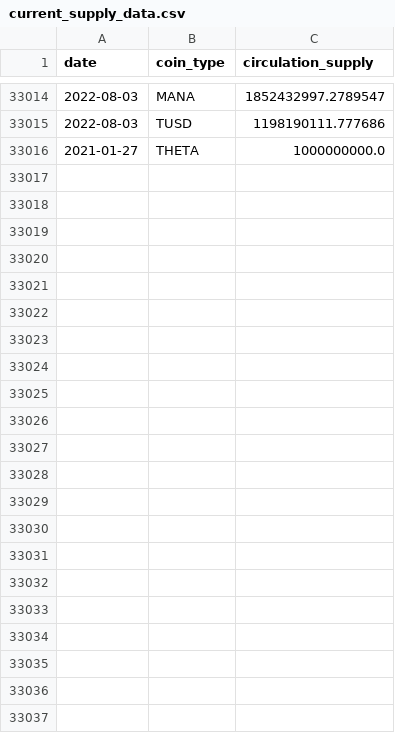
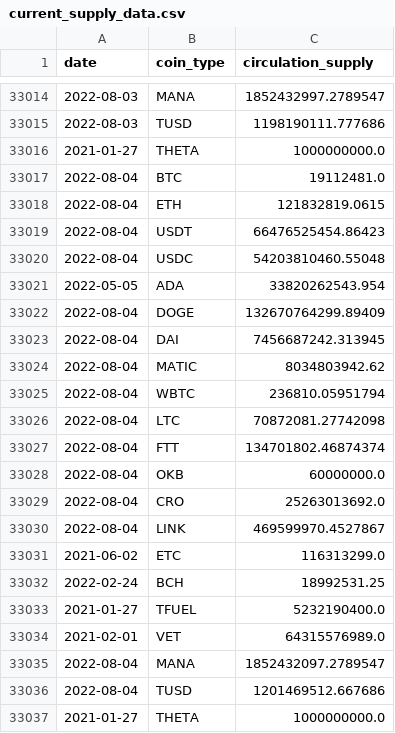
Before and after one commit to dipansh-bitgo/CryptoCompare_data, a CSV file: current_supply_data.csv, drawn as a sheet; only a part is shown, gaps mark what is left out; the diff names each change by its address in the sheet, - before the commit and + after, or states it on an @@ line.

```diff
--- a/current_supply_data.csv
+++ b/current_supply_data.csv
+row 33017: 2022-08-04 | BTC | 19112481.0
+row 33018: 2022-08-04 | ETH | 121832819.0615
+row 33019: 2022-08-04 | USDT | 66476525454.86423
+row 33020: 2022-08-04 | USDC | 54203810460.55048
+row 33021: 2022-05-05 | ADA | 33820262543.954
+row 33022: 2022-08-04 | DOGE | 132670764299.89409
+row 33023: 2022-08-04 | DAI | 7456687242.313945
+row 33024: 2022-08-04 | MATIC | 8034803942.62
+row 33025: 2022-08-04 | WBTC | 236810.05951794
+row 33026: 2022-08-04 | LTC | 70872081.27742098
+row 33027: 2022-08-04 | FTT | 134701802.46874374
+row 33028: 2022-08-04 | OKB | 60000000.0
+row 33029: 2022-08-04 | CRO | 25263013692.0
+row 33030: 2022-08-04 | LINK | 469599970.4527867
+row 33031: 2021-06-02 | ETC | 116313299.0
+row 33032: 2022-02-24 | BCH | 18992531.25
+row 33033: 2021-01-27 | TFUEL | 5232190400.0
+row 33034: 2021-02-01 | VET | 64315576989.0
+row 33035: 2022-08-04 | MANA | 1852432097.2789547
+row 33036: 2022-08-04 | TUSD | 1201469512.667686
+row 33037: 2021-01-27 | THETA | 1000000000.0
```
